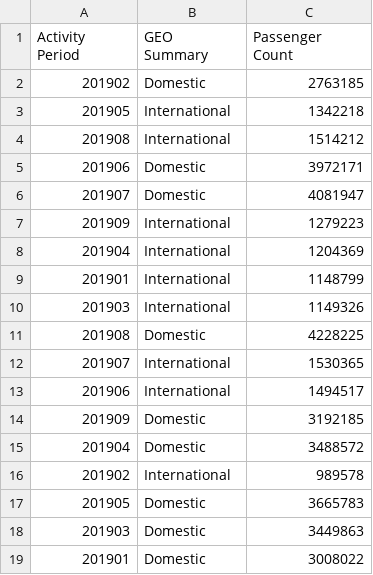
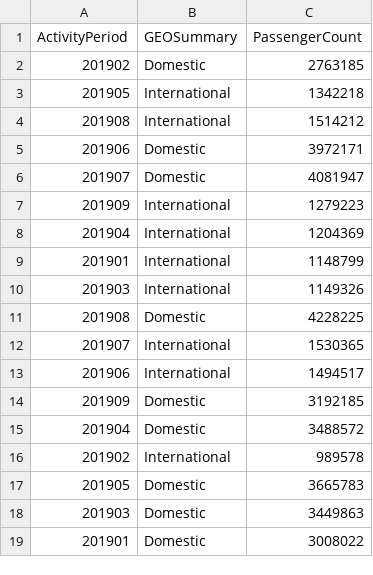
Before and after one commit to usf-cs360-spring2020/homework1-alexziweiwang, a CSV file: ATPS-gn3-mci3.csv, drawn as a sheet.

```diff
--- a/ATPS-gn3-mci3.csv
+++ b/ATPS-gn3-mci3.csv
@@ -1,2 +1,2 @@
-Activity Period,GEO Summary,Passenger Count
+ActivityPeriod,GEOSummary,PassengerCount
 201902,Domestic,2763185
```
Also changed, not shown: ATPS-gn2-rmc.csv, 3 other files.
